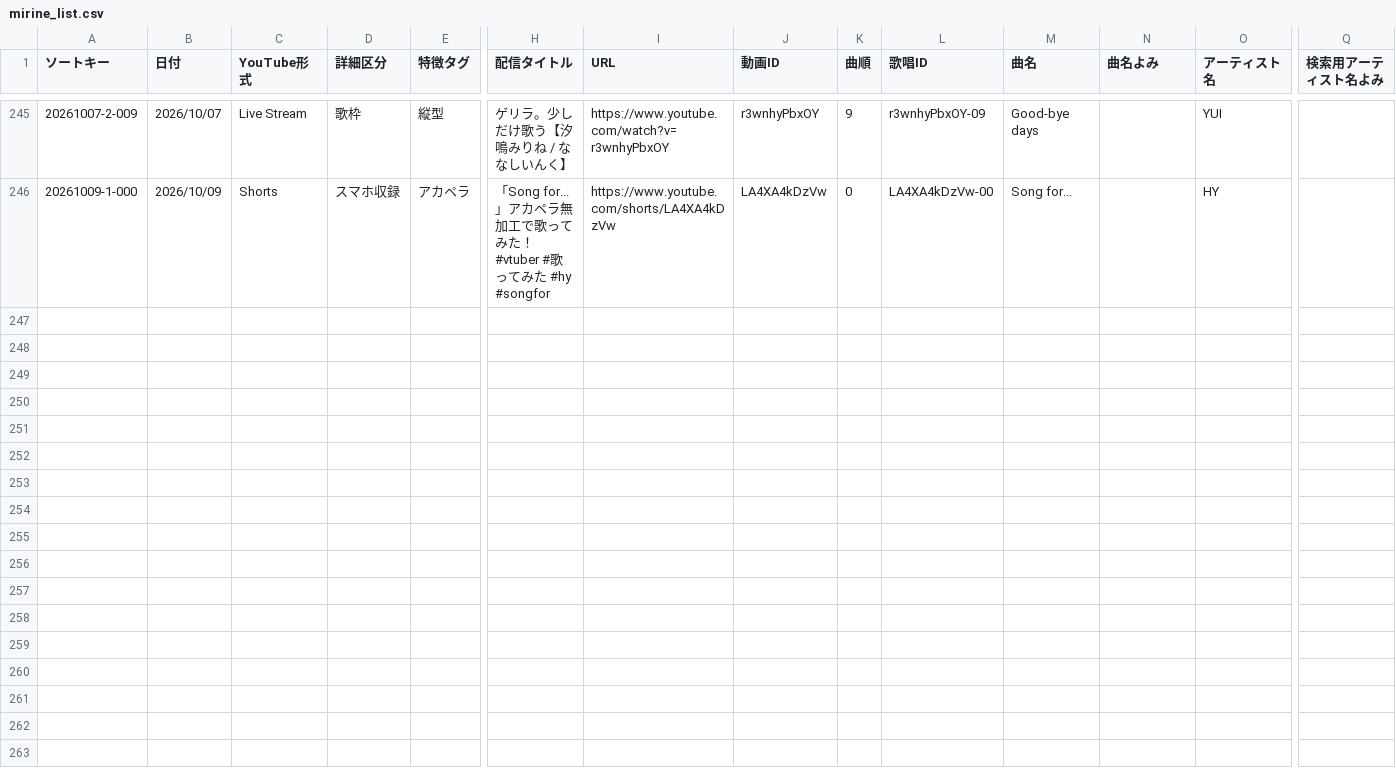
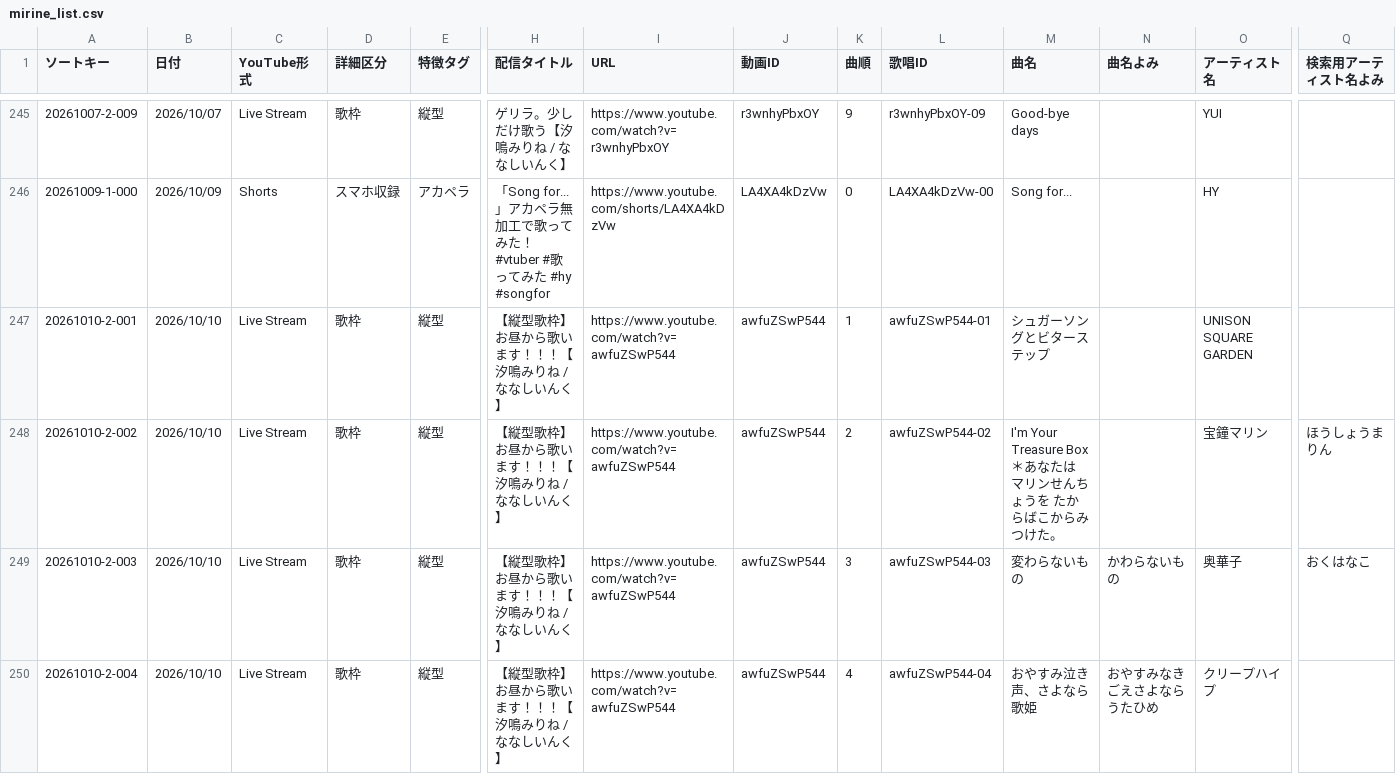
Before and after one commit to pollux1246/mirine-song-list, a CSV file: mirine_list.csv, drawn as a sheet; only a part is shown, gaps mark what is left out; rows hold the shown columns only; the diff covers the shown part only; the diff names each change by its address in the sheet, - before the commit and + after, or states it on an @@ line.

Commit message:
Update CSV data

```diff
--- a/mirine_list.csv
+++ b/mirine_list.csv
+row 247: 20261010-2-001 | 2026/10/10 | Live Stream | 歌枠 | 縦型 | 【縦型歌枠】お昼から歌います！！！【汐鳴みりね / ななしいんく】 | https://www.youtube.com/watch?v=awfuZSwP544 | awfuZSwP544 | 1 | awfuZSwP544-01 | シュガーソングとビターステップ |  | UNISON SQUARE GARDEN
+row 248: 20261010-2-002 | 2026/10/10 | Live Stream | 歌枠 | 縦型 | 【縦型歌枠】お昼から歌います！！！【汐鳴みりね / ななしいんく】 | https://www.youtube.com/watch?v=awfuZSwP544 | awfuZSwP544 | 2 | awfuZSwP544-02 | I'm Your Treasure Box＊あなたは マリンせんちょうを たからばこからみつけた。 |  | 宝鐘マリン | ほうしょうまりん
+row 249: 20261010-2-003 | 2026/10/10 | Live Stream | 歌枠 | 縦型 | 【縦型歌枠】お昼から歌います！！！【汐鳴みりね / ななしいんく】 | https://www.youtube.com/watch?v=awfuZSwP544 | awfuZSwP544 | 3 | awfuZSwP544-03 | 変わらないもの | かわらないもの | 奥華子 | おくはなこ
+row 250: 20261010-2-004 | 2026/10/10 | Live Stream | 歌枠 | 縦型 | 【縦型歌枠】お昼から歌います！！！【汐鳴みりね / ななしいんく】 | https://www.youtube.com/watch?v=awfuZSwP544 | awfuZSwP544 | 4 | awfuZSwP544-04 | おやすみ泣き声、さよなら歌姫 | おやすみなきごえさよならうたひめ | クリープハイプ
```
Also changed, not shown: 9 added rows elsewhere in this file.
